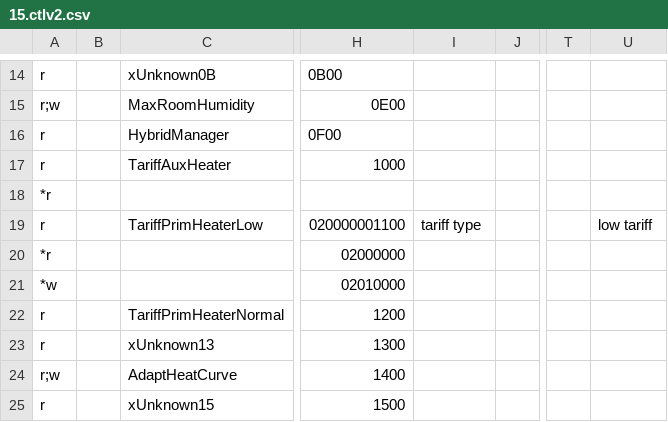
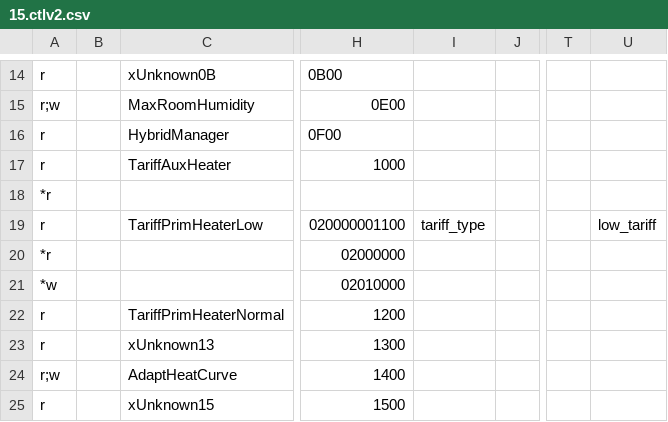
Before and after one commit to PA4WD/my-ebusd-config, a CSV file: vaillant/15.ctlv2.csv, drawn as a sheet; only a part is shown, gaps mark what is left out; the diff names each change by its address in the sheet, - before the commit and + after, or states it on an @@ line.

```diff
--- a/vaillant/15.ctlv2.csv
+++ b/vaillant/15.ctlv2.csv
-I19: tariff type
+I19: tariff_type
-U19: low tariff
+U19: low_tariff
```
Also changed, not shown: vaillant/15.ctlv3.csv, vaillant/broadcast.csv, 2 other files.
